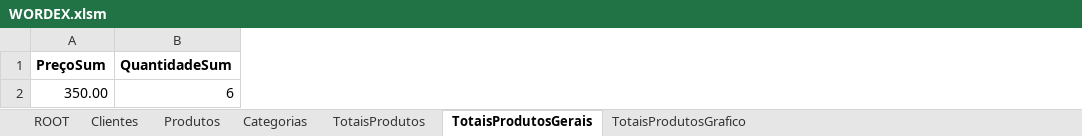
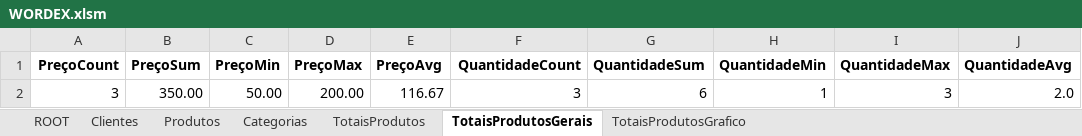
Before and after one commit to joaolabrego/WordexNew, an Excel workbook: WORDEX.xlsm, sheet TotaisProdutosGerais, drawn as a sheet; values as stored, in another font and other column widths than the file's, no borders; the diff names each change by its address in the sheet, - before the commit and + after, or states it on an @@ line.

```diff
--- a/WORDEX.xlsm (sheet TotaisProdutosGerais)
+++ b/WORDEX.xlsm (sheet TotaisProdutosGerais)
+column A (PreçoCount), row 2: 3
+column C (PreçoMin), row 2: 50.00
+column D (PreçoMax), row 2: 200.00
+column E (PreçoAvg), row 2: 116.67
+column F (QuantidadeCount), row 2: 3
+column H (QuantidadeMin), row 2: 1
+column I (QuantidadeMax), row 2: 3
+column J (QuantidadeAvg), row 2: 2.0
```
Also changed, not shown: sheet TotaisProdutosGrafico, sheet Clientes, sheet ROOT, charts or pictures, 3 other files.
